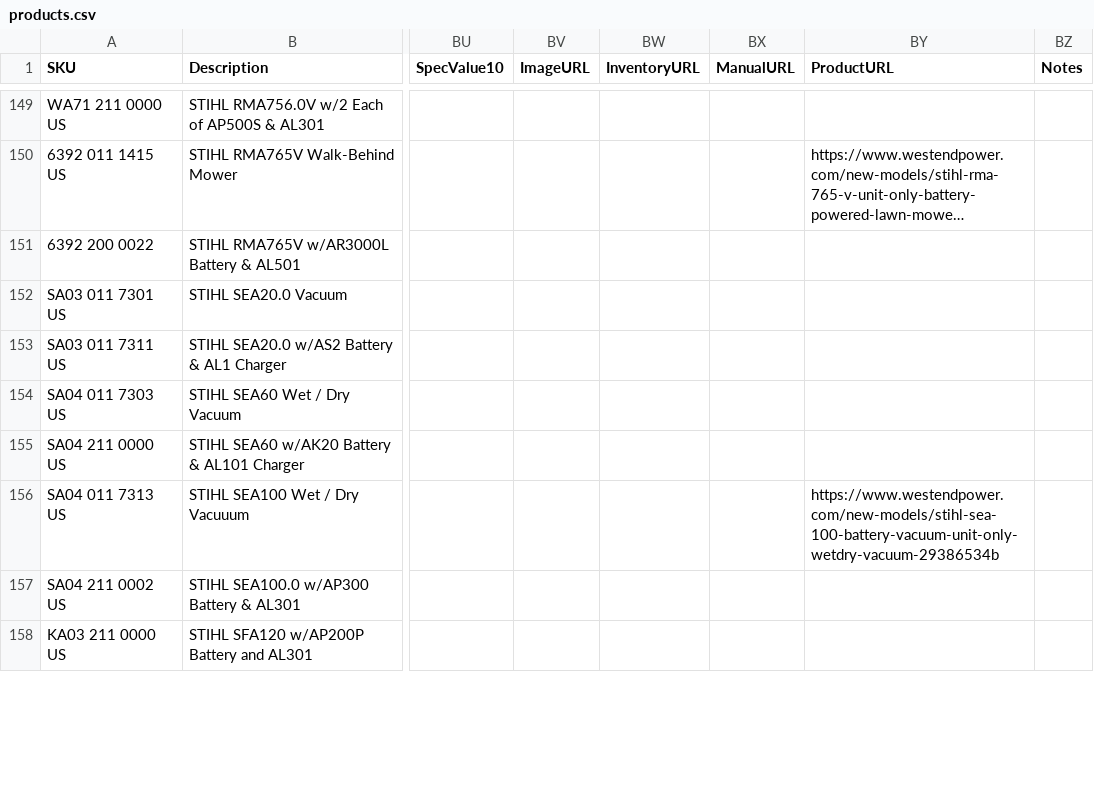
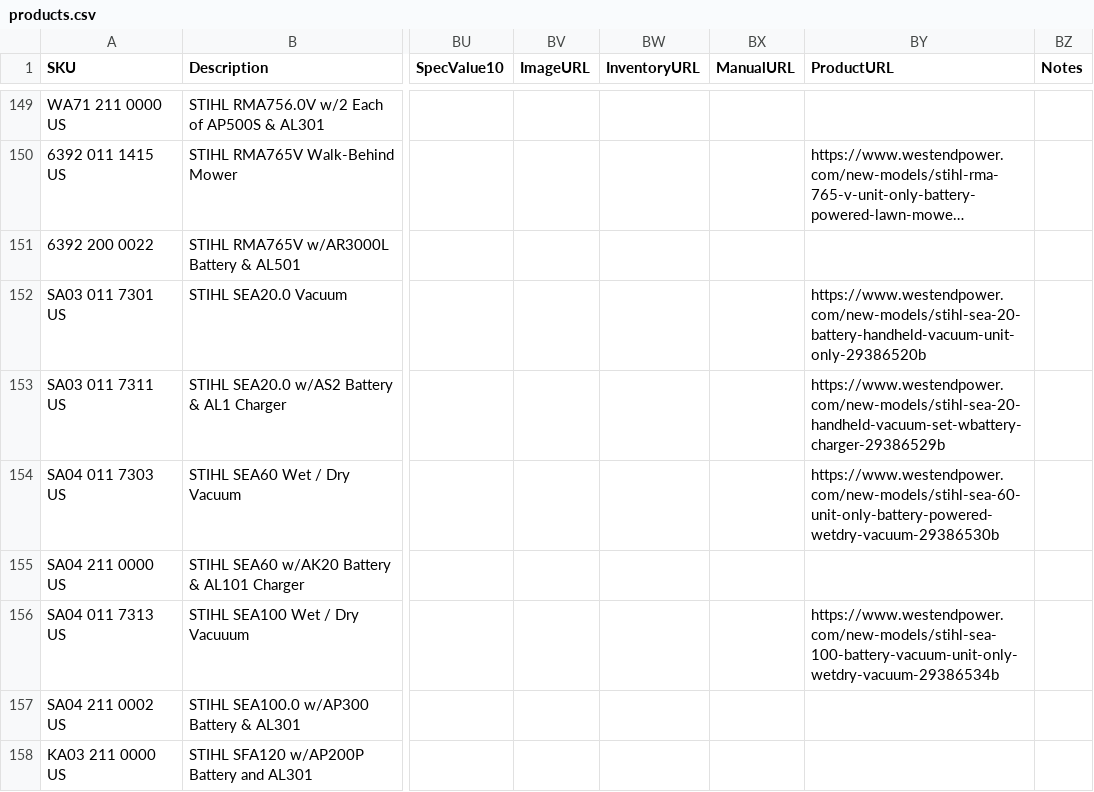
Before and after one commit to WestEndPower/stihl-battery-configurator, a CSV file: data/products.csv, drawn as a sheet; only a part is shown, gaps mark what is left out; long unchanged cells end in …; the diff covers the shown part only; the diff names each change by its address in the sheet, - before the commit and + after, or states it on an @@ line.

Commit message:
Add verified AS and AK STIHL product URLs

```diff
--- a/data/products.csv
+++ b/data/products.csv
-BY152 (ProductURL): (empty)
+BY152 (ProductURL): https://www.westendpower.com/new-models/stihl-sea-20-battery-handheld-vacuum-unit-only-29386520b
-BY153 (ProductURL): (empty)
+BY153 (ProductURL): https://www.westendpower.com/new-models/stihl-sea-20-handheld-vacuum-set-wbattery-charger-29386529b
-BY154 (ProductURL): (empty)
+BY154 (ProductURL): https://www.westendpower.com/new-models/stihl-sea-60-unit-only-battery-powered-wetdry-vacuum-29386530b
```
Also changed, not shown: 54 edited cells elsewhere in this file.
